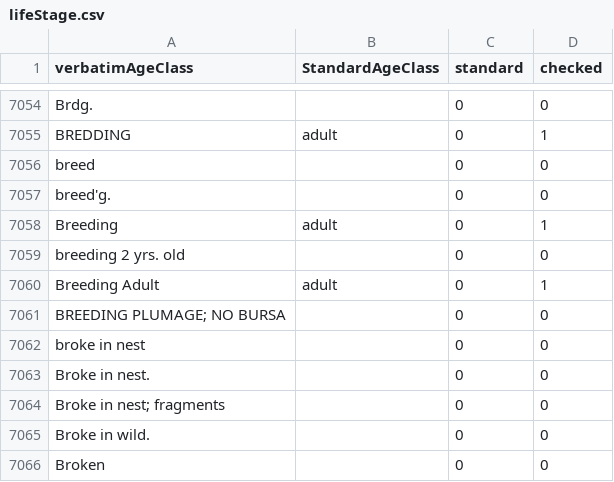
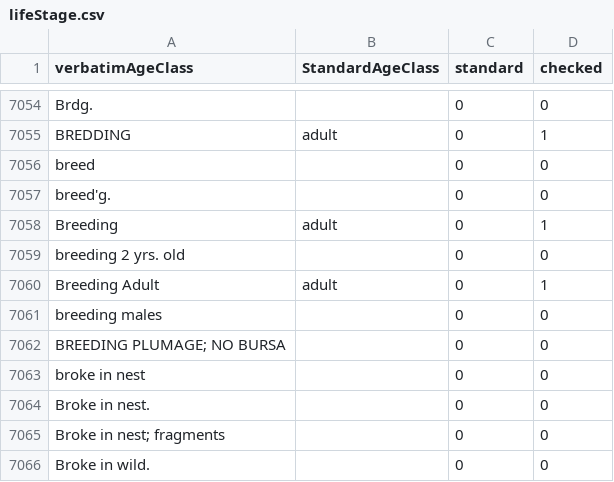
Before and after one commit to VertNet/DwCVocabs, a CSV file: vocabs/lifeStage.csv, drawn as a sheet; only a part is shown, gaps mark what is left out; the shorter side is filled out with more unchanged rows; the diff names each change by its address in the sheet, - before the commit and + after, or states it on an @@ line.

```diff
--- a/vocabs/lifeStage.csv
+++ b/vocabs/lifeStage.csv
+row 7061: breeding males |  | 0 | 0
```
Also changed, not shown: vocabs/Month.csv, 2 other files.
